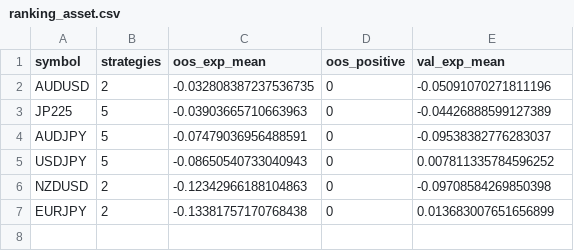
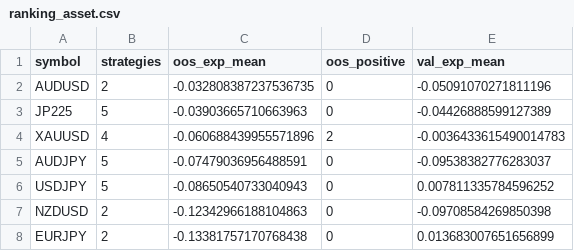
Before and after one commit to llalvarez-ok/nube, a CSV file: trading/tokyo_backtest/output/tables/ranking_asset.csv, drawn as a sheet; the diff names each change by its address in the sheet, - before the commit and + after, or states it on an @@ line.

```diff
--- a/trading/tokyo_backtest/output/tables/ranking_asset.csv
+++ b/trading/tokyo_backtest/output/tables/ranking_asset.csv
+row 4: XAUUSD | 4 | -0.060688439955571896 | 2 | -0.0036433615490014783
```
Also changed, not shown: trading/tokyo_backtest/output/tables/corr_R_A_asian_range_breakout.csv, trading/tokyo_backtest/output/tables/corr_R_B_asian_failed_breakout.csv, 54 other files.
